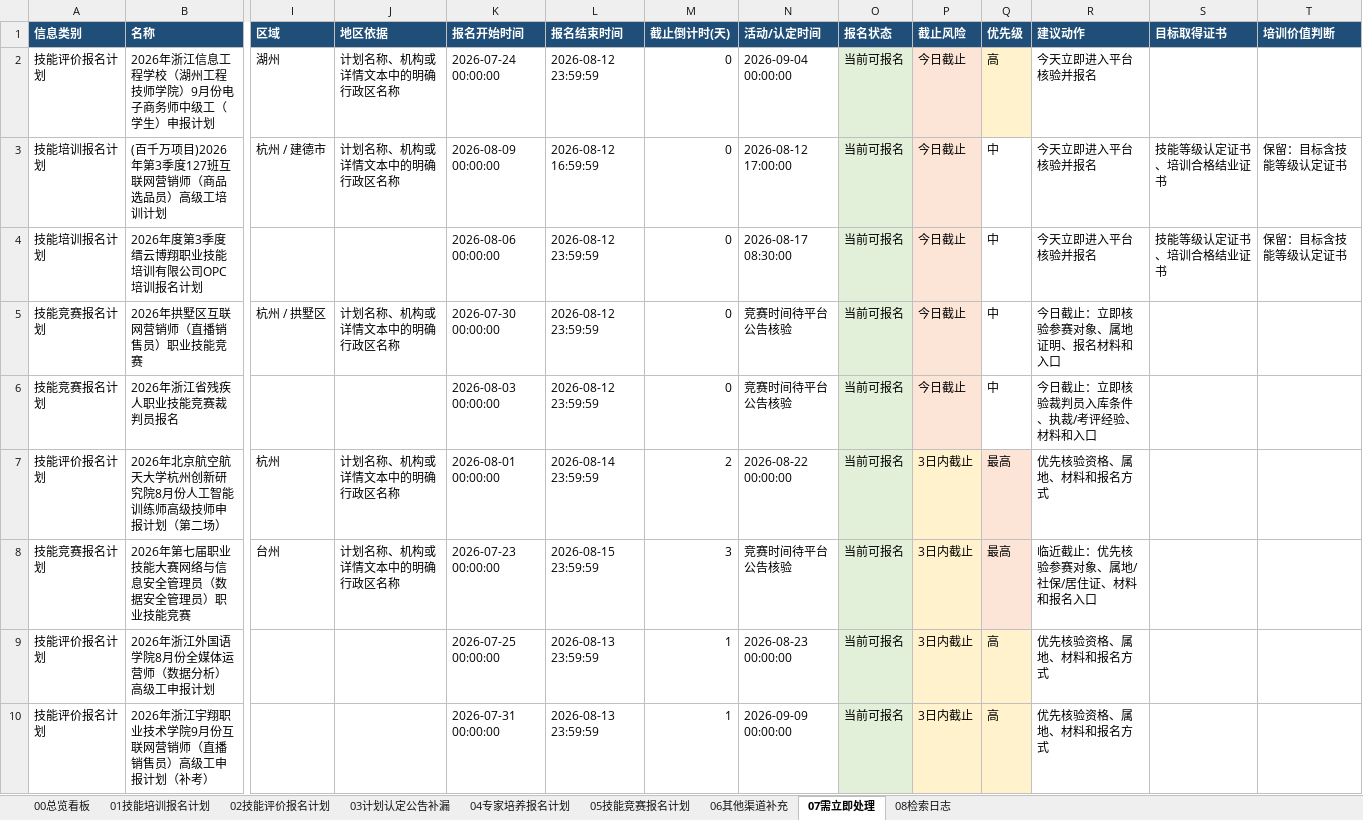
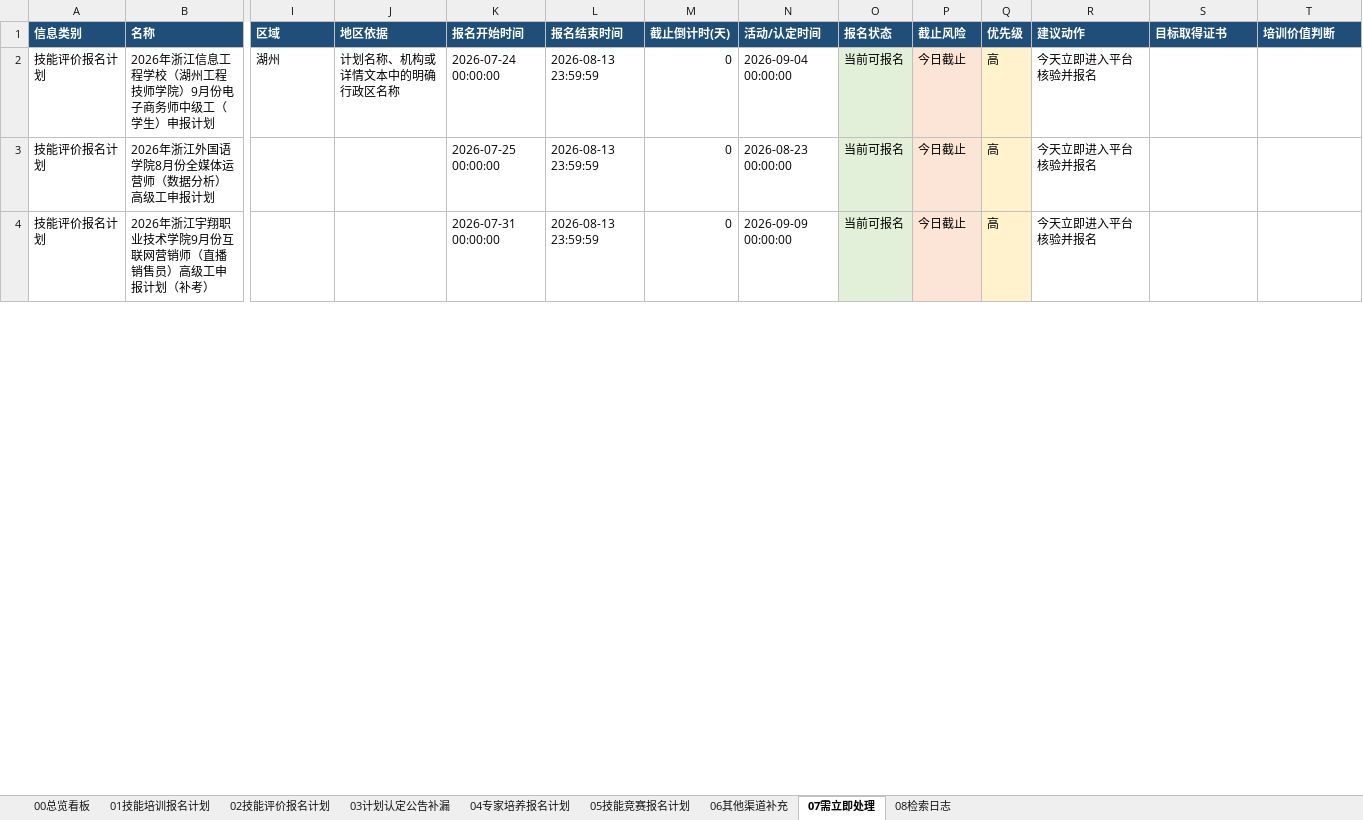
Before and after one commit to Juesann/zhejiang-skill-daily, an Excel workbook: latest.xlsx, sheet 07需立即处理, drawn as a sheet; only a part is shown, gaps mark what is left out; values as stored, in another font and other column widths than the file's, no borders; removed rows and columns are numbered as before the commit, all else as after; rows hold the shown columns only; the diff covers the shown part only; the diff names each change by its address in the sheet, - before the commit and + after, or states it on an @@ line.

```diff
--- a/latest.xlsx (sheet 07需立即处理)
+++ b/latest.xlsx (sheet 07需立即处理)
-L2 (报名结束时间): 2026-08-12 23:59:59
+L2 (报名结束时间): 2026-08-13 23:59:59
-row 3: 技能培训报名计划 | (百千万项目)2026年第3季度127班互联网营销师（商品选品员）高级工培训计划 | 杭州 / 建德市 | 计划名称、机构或详情文本中的明确行政区名称 | 2026-08-09 00:00:00 | 2026-08-12 16:59:59 | 0 | 2026-08-12 17:00:00 | 当前可报名 | 今日截止 | 中 | 今天立即进入平台核验并报名 | 技能等级认定证书、培训合格结业证书 | 保留：目标含技能等级认定证书
-row 4: 技能培训报名计划 | 2026年度第3季度缙云博翔职业技能培训有限公司OPC培训报名计划 |  |  | 2026-08-06 00:00:00 | 2026-08-12 23:59:59 | 0 | 2026-08-17 08:30:00 | 当前可报名 | 今日截止 | 中 | 今天立即进入平台核验并报名 | 技能等级认定证书、培训合格结业证书 | 保留：目标含技能等级认定证书
-row 5: 技能竞赛报名计划 | 2026年拱墅区互联网营销师（直播销售员）职业技能竞赛 | 杭州 / 拱墅区 | 计划名称、机构或详情文本中的明确行政区名称 | 2026-07-30 00:00:00 | 2026-08-12 23:59:59 | 0 | 竞赛时间待平台公告核验 | 当前可报名 | 今日截止 | 中 | 今日截止：立即核验参赛对象、属地证明、报名材料和入口
-row 6: 技能竞赛报名计划 | 2026年浙江省残疾人职业技能竞赛裁判员报名 |  |  | 2026-08-03 00:00:00 | 2026-08-12 23:59:59 | 0 | 竞赛时间待平台公告核验 | 当前可报名 | 今日截止 | 中 | 今日截止：立即核验裁判员入库条件、执裁/考评经验、材料和入口
-row 7: 技能评价报名计划 | 2026年北京航空航天大学杭州创新研究院8月份人工智能训练师高级技师申报计划（第二场） | 杭州 | 计划名称、机构或详情文本中的明确行政区名称 | 2026-08-01 00:00:00 | 2026-08-14 23:59:59 | 2 | 2026-08-22 00:00:00 | 当前可报名 | 3日内截止 | 最高 | 优先核验资格、属地、材料和报名方式
-row 8: 技能竞赛报名计划 | 2026年第七届职业技能大赛网络与信息安全管理员（数据安全管理员）职业技能竞赛 | 台州 | 计划名称、机构或详情文本中的明确行政区名称 | 2026-07-23 00:00:00 | 2026-08-15 23:59:59 | 3 | 竞赛时间待平台公告核验 | 当前可报名 | 3日内截止 | 最高 | 临近截止：优先核验参赛对象、属地/社保/居住证、材料和报名入口
-M3:M4 (截止倒计时(天)): 1
+M3:M4 (截止倒计时(天)): 0
-P3:P4 (截止风险): 3日内截止
+P3:P4 (截止风险): 今日截止
-R3:R4 (建议动作): 优先核验资格、属地、材料和报名方式
+R3:R4 (建议动作): 今天立即进入平台核验并报名
```
Also changed, not shown: 16 added rows, 4 removed rows and 33 edited cells elsewhere in this sheet, sheet 02技能评价报名计划, sheet 01技能培训报名计划, sheet 05技能竞赛报名计划, sheet 08检索日志, sheet 00总览看板, 3 other files.
